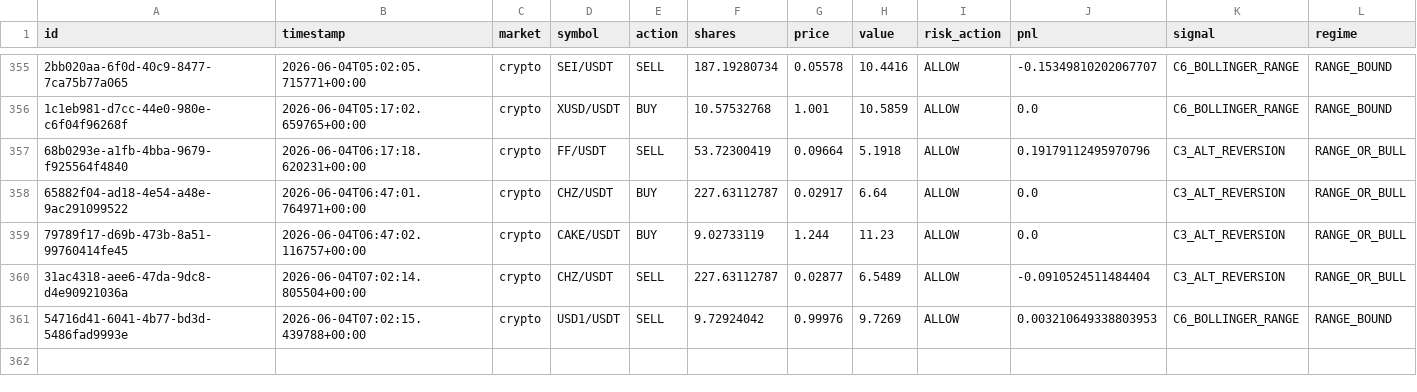
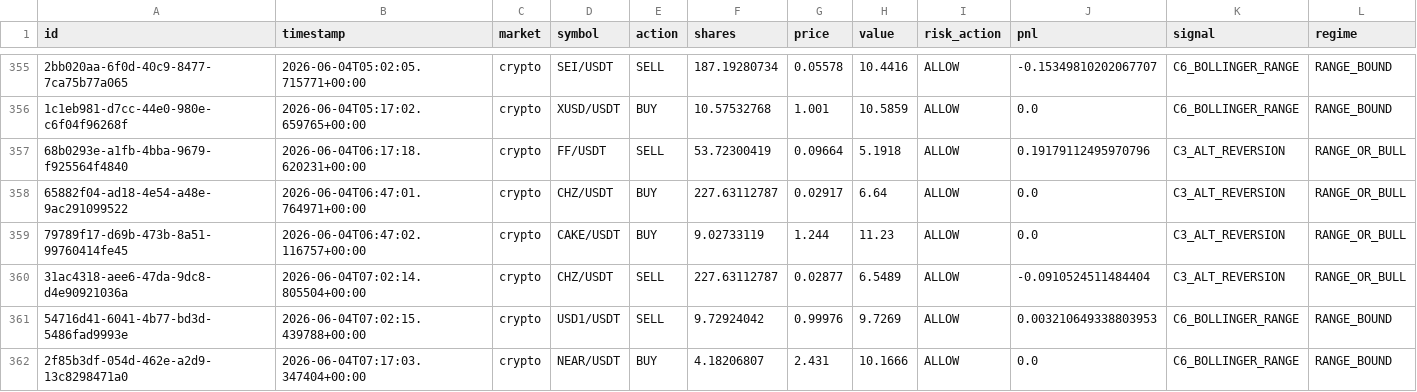
Before and after one commit to Puneethmp/AAATS, a CSV file: runtime/paper_trades.csv, drawn as a sheet; only a part is shown, gaps mark what is left out; rows hold the shown columns only; the diff names each change by its address in the sheet, - before the commit and + after, or states it on an @@ line.

Commit message:
auto: 2026-06-04T07:30:10Z trades + logs

```diff
--- a/runtime/paper_trades.csv
+++ b/runtime/paper_trades.csv
+row 362: 2f85b3df-054d-462e-a2d9-13c8298471a0 | 2026-06-04T07:17:03.347404+00:00 | crypto | NEAR/USDT | BUY | 4.18206807 | 2.431 | 10.1666 | ALLOW | 0.0 | C6_BOLLINGER_RANGE | RANGE_BOUND
```
Also changed, not shown: 9 other files.
